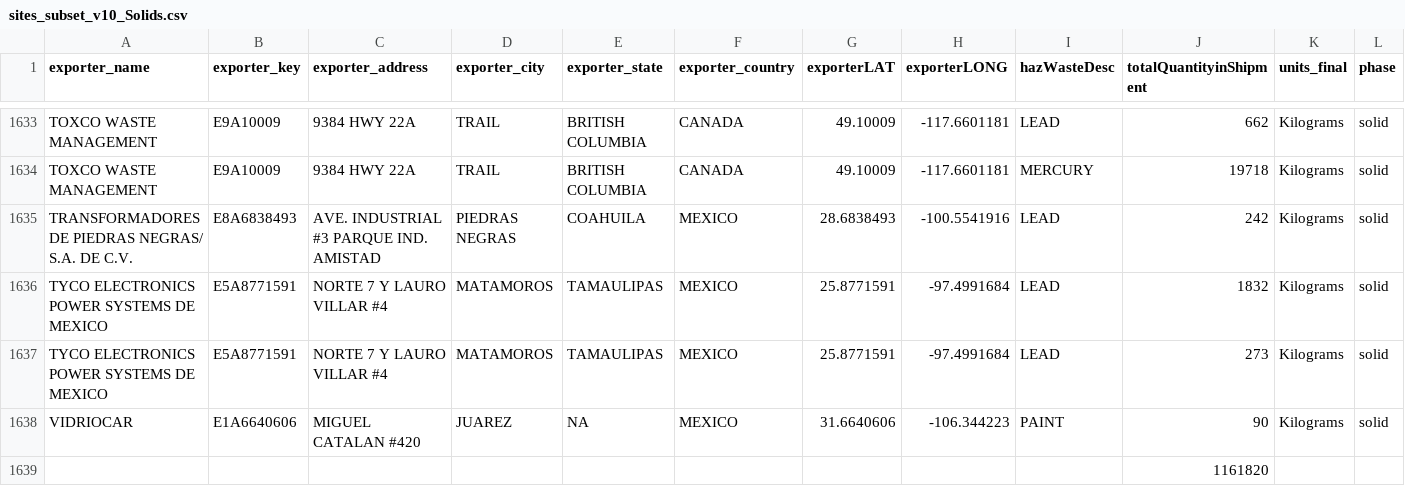
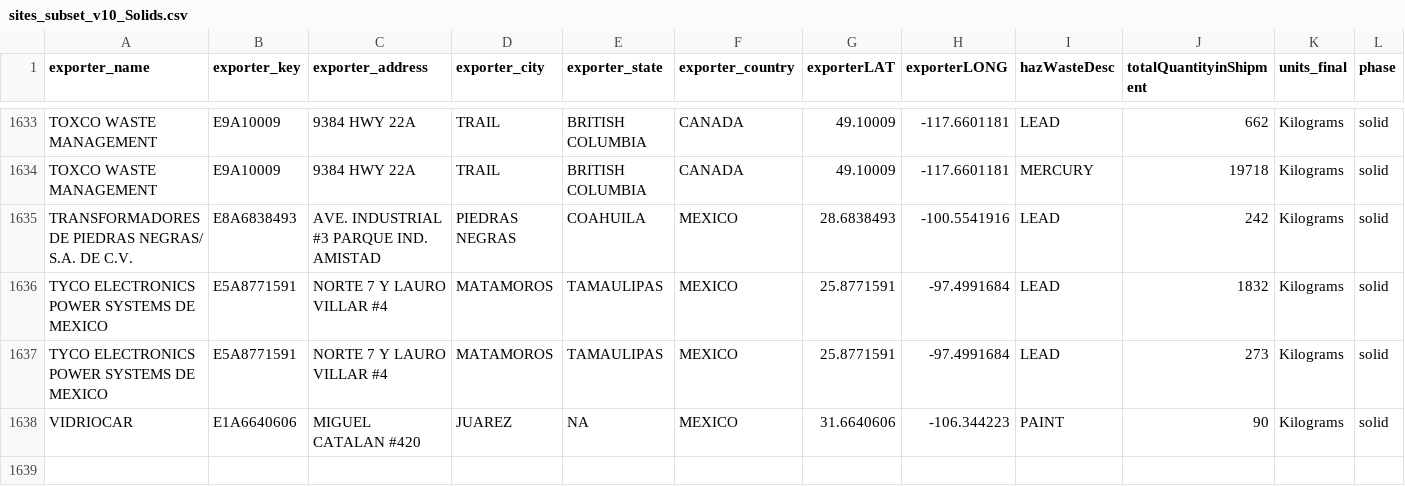
Before and after one commit to hazmatmapper/hazmatmapper.github.io, a CSV file: data/sites_subset_v10_Solids.csv, drawn as a sheet; only a part is shown, gaps mark what is left out; rows hold the shown columns only; the diff names each change by its address in the sheet, - before the commit and + after, or states it on an @@ line.

Commit message:
delete spreadhseet entry

```diff
--- a/data/sites_subset_v10_Solids.csv
+++ b/data/sites_subset_v10_Solids.csv
-row 1639:  |  |  |  |  |  |  |  |  | 1161820
```
